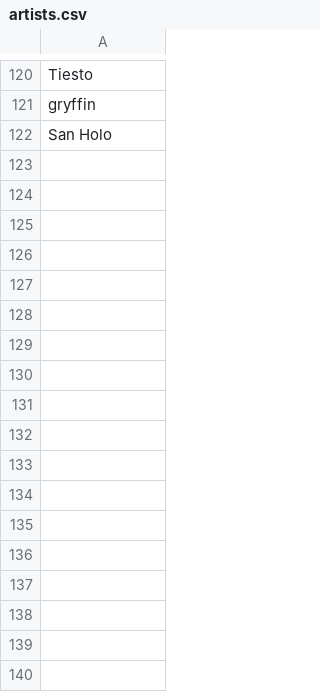
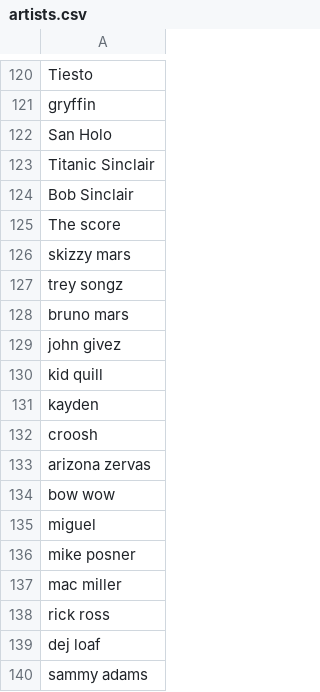
Before and after one commit to Luismi74/LyricalBot, a CSV file: src/artists.csv, drawn as a sheet; only a part is shown, gaps mark what is left out; the diff names each change by its address in the sheet, - before the commit and + after, or states it on an @@ line.

Commit message:
Update artists.csv

```diff
--- a/src/artists.csv
+++ b/src/artists.csv
+row 123: Titanic Sinclair
+row 124: Bob Sinclair
+row 125: The score
+row 126: skizzy mars
+row 127: trey songz
+row 128: bruno mars
+row 129: john givez
+row 130: kid quill
+row 131: kayden
+row 132: croosh
+row 133: arizona zervas
+row 134: bow wow
+row 135: miguel
+row 136: mike posner
+row 137: mac miller
+row 138: rick ross
+row 139: dej loaf
+row 140: sammy adams
```
